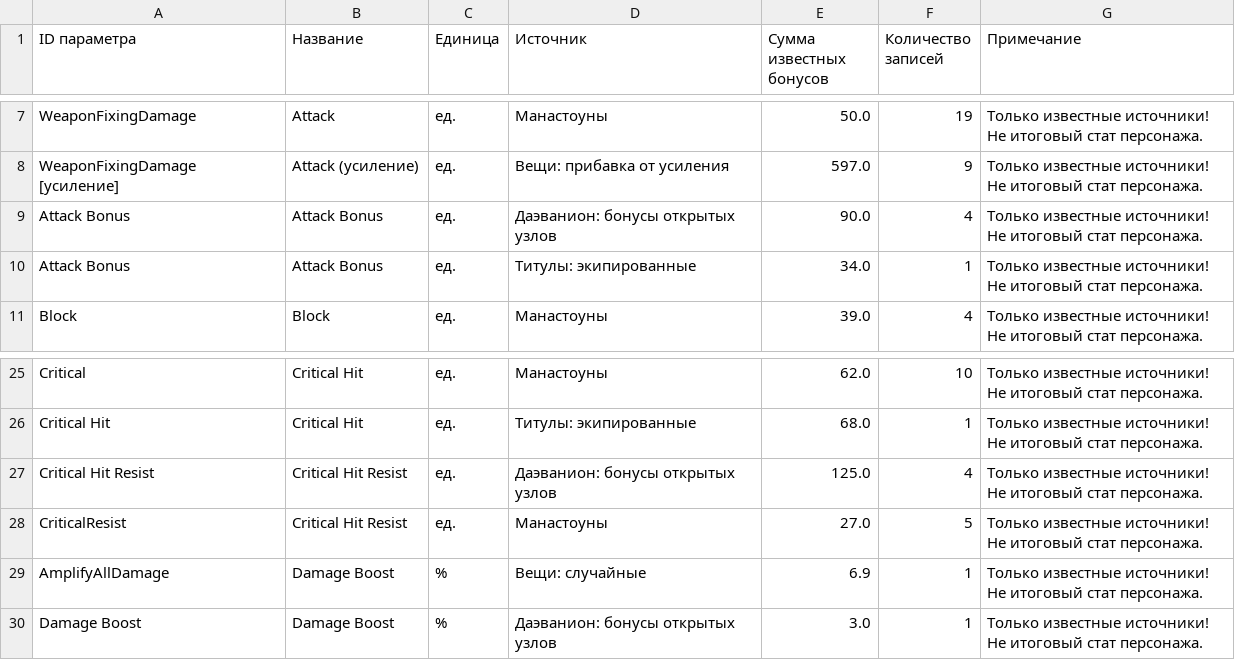
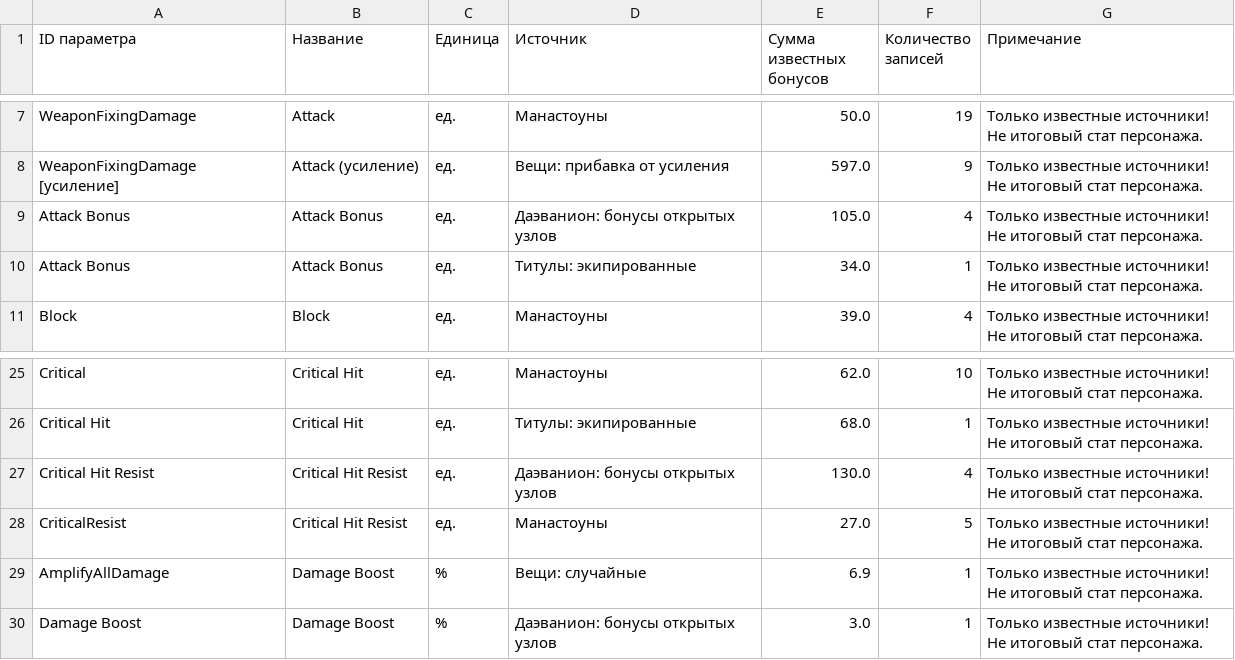
Before and after one commit to bdmwoosa777-coder/leamstat, a CSV file: data/leam_stats.csv, drawn as a sheet; only a part is shown, gaps mark what is left out.

```diff
--- a/data/leam_stats.csv
+++ b/data/leam_stats.csv
@@ -8,3 +8,3 @@ WeaponFixingDamage;Attack;ед.;Манастоуны;50.0;19;Только изв
 WeaponFixingDamage [усиление];Attack (усиление);ед.;Вещи: прибавка от усиления;597.0;9;Только известные источники! Не итоговый стат персонажа.
-Attack Bonus;Attack Bonus;ед.;Даэванион: бонусы открытых узлов;90.0;4;Только известные источники! Не итоговый стат персонажа.
+Attack Bonus;Attack Bonus;ед.;Даэванион: бонусы открытых узлов;105.0;4;Только известные источники! Не итоговый стат персонажа.
 Attack Bonus;Attack Bonus;ед.;Титулы: экипированные;34.0;1;Только известные источники! Не итоговый стат персонажа.
@@ -26,3 +26,3 @@ Critical;Critical Hit;ед.;Манастоуны;62.0;10;Только извес
 Critical Hit;Critical Hit;ед.;Титулы: экипированные;68.0;1;Только известные источники! Не итоговый стат персонажа.
-Critical Hit Resist;Critical Hit Resist;ед.;Даэванион: бонусы открытых узлов;125.0;4;Только известные источники! Не итоговый стат персонажа.
+Critical Hit Resist;Critical Hit Resist;ед.;Даэванион: бонусы открытых узлов;130.0;4;Только известные источники! Не итоговый стат персонажа.
 CriticalResist;Critical Hit Resist;ед.;Манастоуны;27.0;5;Только известные источники! Не итоговый стат персонажа.
```
Also changed, not shown: data/leam_stat_details.csv, 5 other files.
